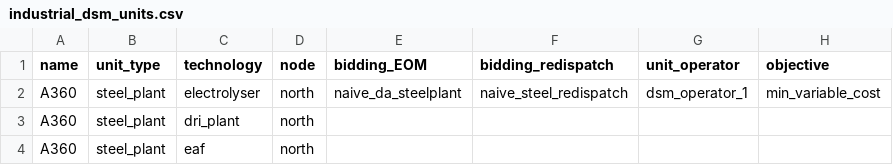
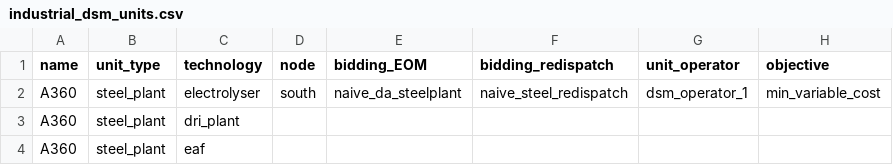
Before and after one commit to adiwied/assume, a CSV file: examples/inputs/example_04/industrial_dsm_units.csv, drawn as a sheet; only a part is shown; the diff names each change by its address in the sheet, - before the commit and + after, or states it on an @@ line.

```diff
--- a/examples/inputs/example_04/industrial_dsm_units.csv
+++ b/examples/inputs/example_04/industrial_dsm_units.csv
-D2 (node): north
+D2 (node): south
-D3:D4 (node): north
+D3:D4 (node): (empty)
```
Also changed, not shown: examples/inputs/example_04/powerplant_units.csv.
